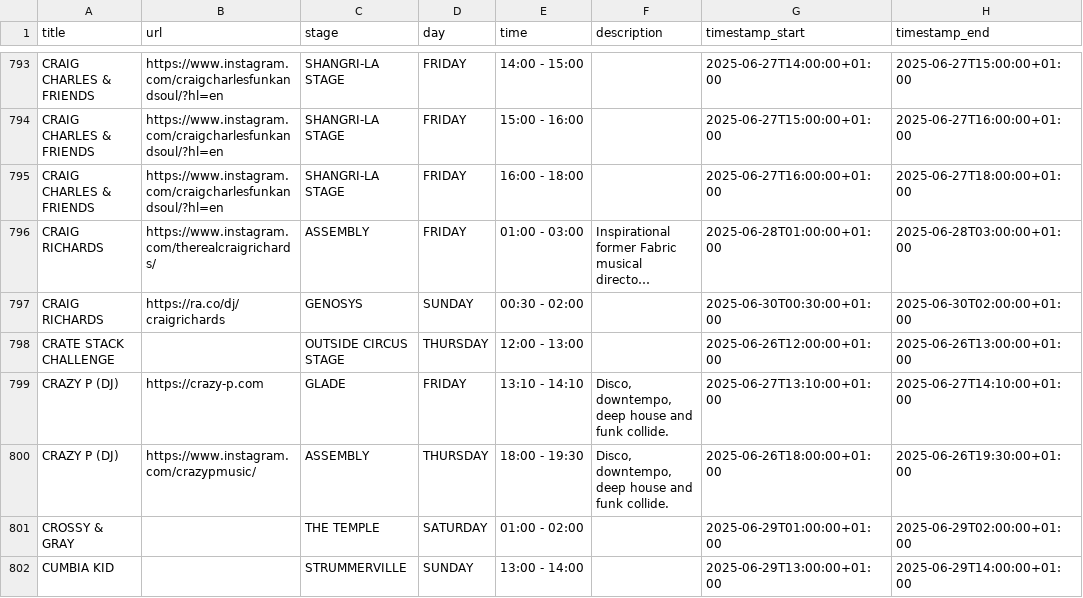
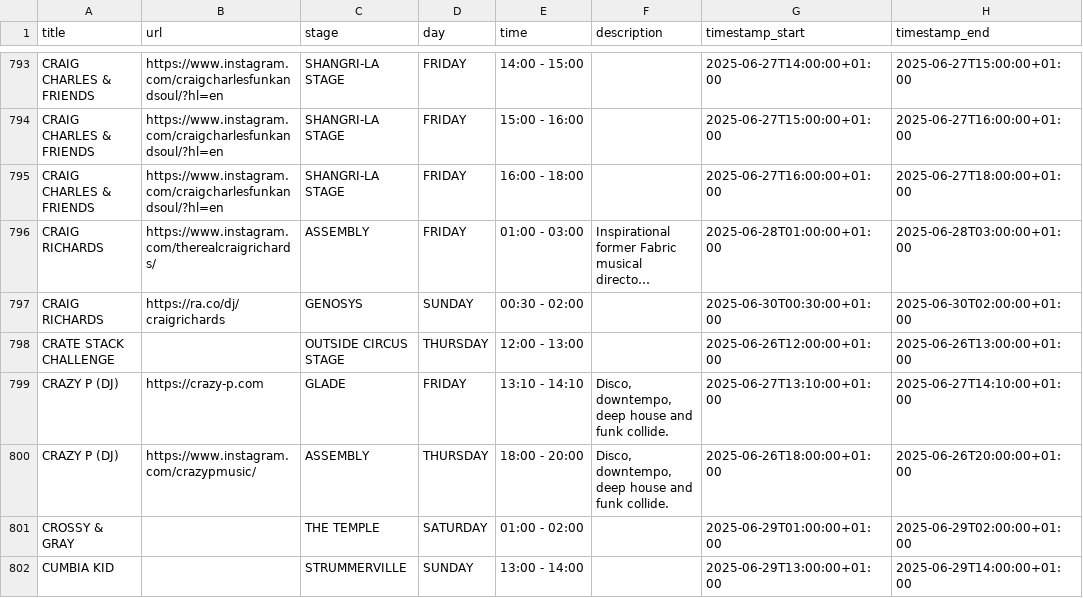
Before and after one commit to Jonty/glastoscrape, a CSV file: glastonbury_2025_schedule.csv, drawn as a sheet; only a part is shown, gaps mark what is left out; long unchanged cells end in …; the diff covers the shown part only.

```diff
--- a/glastonbury_2025_schedule.csv
+++ b/glastonbury_2025_schedule.csv
@@ -804,3 +804,3 @@ CRATE STACK CHALLENGE,,OUTSIDE CIRCUS STAGE,THURSDAY,12:00 - 13:00,,2025-06-26
 CRAZY P (DJ),https://crazy-p.com,GLADE,FRIDAY,13:10 - 14:10,"Disco, downtempo, deep house and funk collide.",2025-06-27T13:10:00+01:00,2025-06-27T14:10:00+01:00
-CRAZY P (DJ),https://www.instagram.com/crazypmusic/,ASSEMBLY,THURSDAY,18:00 - 19:30,"Disco, downtempo, deep house and funk collide.",2025-06-26T18:00:00+01:00,2025-06-26T19:30:00+01:00
+CRAZY P (DJ),https://www.instagram.com/crazypmusic/,ASSEMBLY,THURSDAY,18:00 - 20:00,"Disco, downtempo, deep house and funk collide.",2025-06-26T18:00:00+01:00,2025-06-26T20:00:00+01:00
 CROSSY & GRAY,,THE TEMPLE,SATURDAY,01:00 - 02:00,,2025-06-29T01:00:00+01:00,2025-06-29T02:00:00+01:00
```
Also changed, not shown: 1 added row, 1 removed row and 9 edited cells elsewhere in this file.
